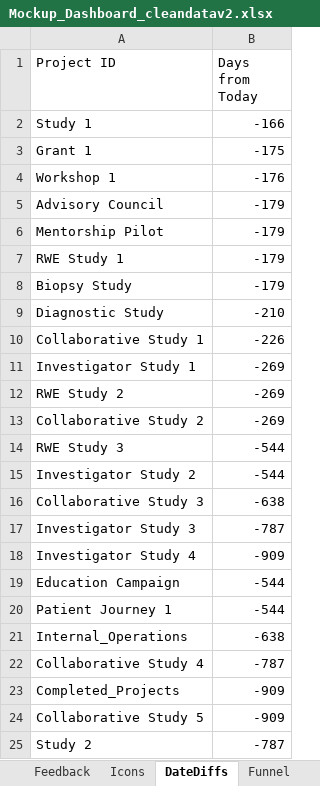
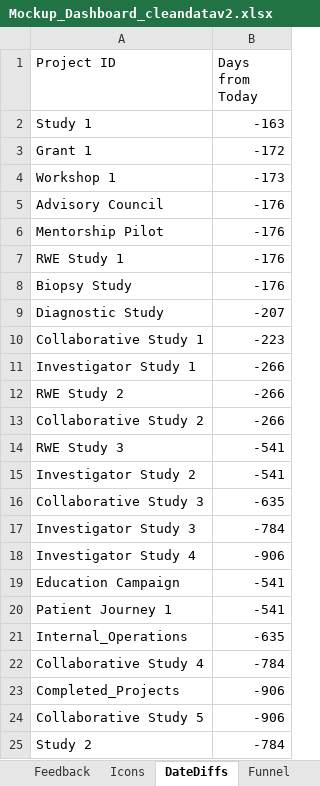
Before and after one commit to limefresh5455/FlaskAPP, an Excel workbook: Mockup_Dashboard_cleandatav2.xlsx, sheet DateDiffs, drawn as a sheet; values as stored, in another font and other column widths than the file's, no borders; table styles not drawn; the diff names each change by its address in the sheet, - before the commit and + after, or states it on an @@ line.

```diff
--- a/Mockup_Dashboard_cleandatav2.xlsx (sheet DateDiffs)
+++ b/Mockup_Dashboard_cleandatav2.xlsx (sheet DateDiffs)
-B2 (Days from Today): -166
+B2 (Days from Today): -163
-B3 (Days from Today): -175
+B3 (Days from Today): -172
-B4 (Days from Today): -176
+B4 (Days from Today): -173
-B5:B8 (Days from Today): -179
+B5:B8 (Days from Today): -176
-B9 (Days from Today): -210
+B9 (Days from Today): -207
-B10 (Days from Today): -226
+B10 (Days from Today): -223
-B11:B13 (Days from Today): -269
+B11:B13 (Days from Today): -266
-B14:B15 (Days from Today): -544
+B14:B15 (Days from Today): -541
-B16 (Days from Today): -638
+B16 (Days from Today): -635
-B17 (Days from Today): -787
+B17 (Days from Today): -784
-B18 (Days from Today): -909
+B18 (Days from Today): -906
-B19:B20 (Days from Today): -544
+B19:B20 (Days from Today): -541
-B21 (Days from Today): -638
+B21 (Days from Today): -635
-B22 (Days from Today): -787
+B22 (Days from Today): -784
-B23:B24 (Days from Today): -909
+B23:B24 (Days from Today): -906
-B25 (Days from Today): -787
+B25 (Days from Today): -784
```
Also changed, not shown: sheet Total Risk, sheet Financials Data, formulas that keep their value, charts or pictures, 8 other files.
